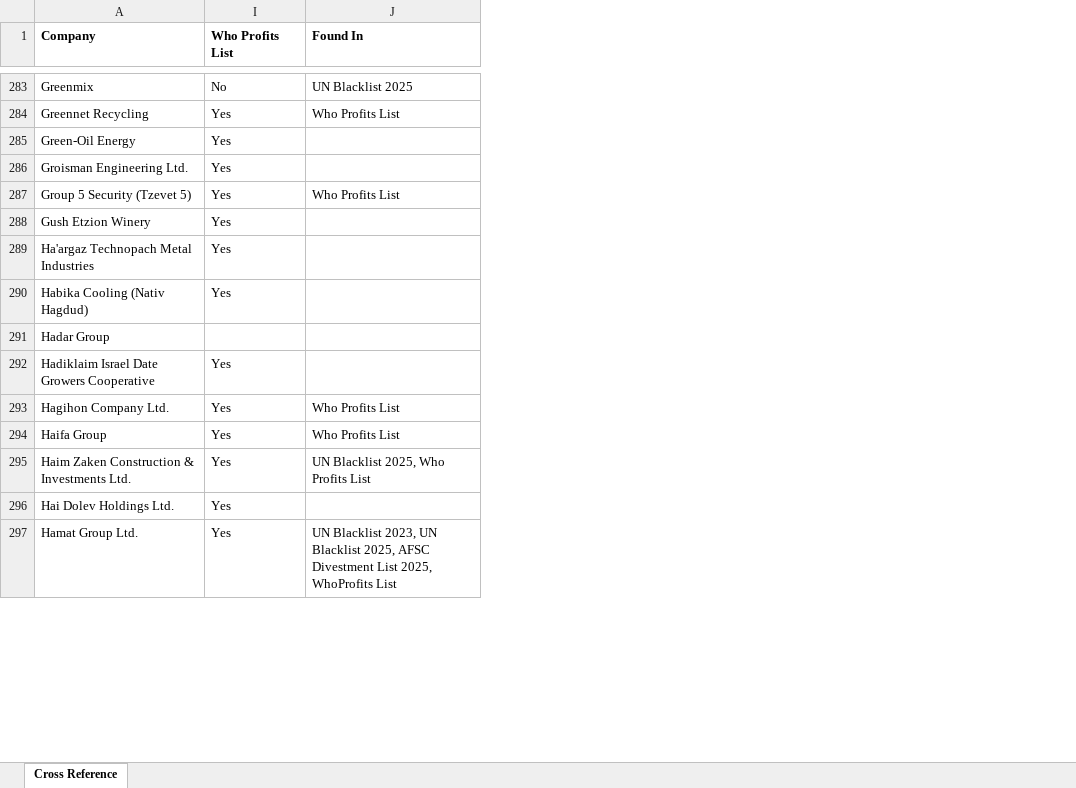
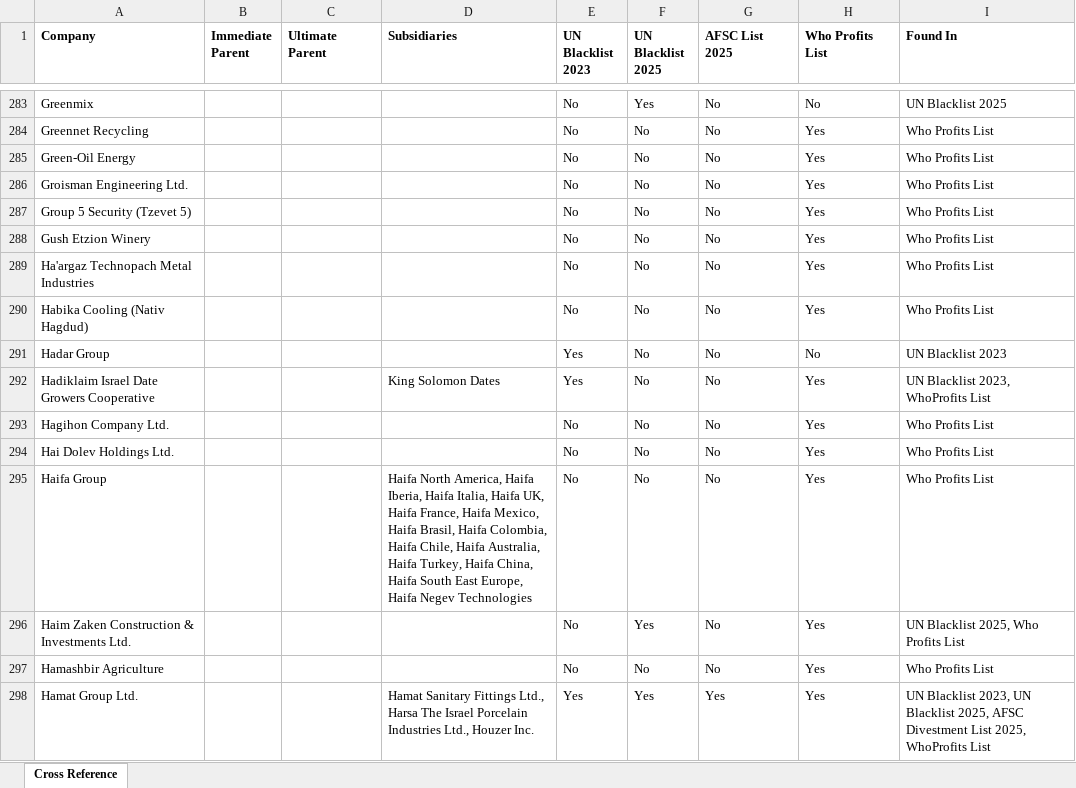
Before and after one commit to PSN-DTU/DTU-PSN-Investment-Matching-Tools, an Excel workbook: company_cross_reference.xlsx, sheet Cross Reference, drawn as a sheet; only a part is shown, gaps mark what is left out; values as stored, in another font and other column widths than the file's, no borders; removed rows and columns are numbered as before the commit, all else as after; the diff covers the shown part only; the diff names each change by its address in the sheet, - before the commit and + after, or states it on an @@ line.

```diff
--- a/company_cross_reference.xlsx (sheet Cross Reference)
+++ b/company_cross_reference.xlsx (sheet Cross Reference)
@@ column B (Immediate Parent) unhidden, empty @@
@@ column C (Ultimate Parent) unhidden, empty @@
@@ column D (Subsidiaries) unhidden, row 292: King Solomon Dates; row 295: Haifa North America, Haifa Iberia, Haifa Italia, Haifa UK, Haifa France, Haifa Mexico, Haifa Brasil, Haifa Colombia, Haifa Chile, Haifa Australia, Haifa Turkey, Haifa China, Haifa South East Europe, Haifa Negev Technologies; row 298: Hamat Sanitary Fittings Ltd., Harsa The Israel Porcelain Industries Ltd., Houzer Inc. @@
@@ column E (UN Blacklist 2023) unhidden, rows 283-293: No | No | No | No | No | No | No | No | Yes | Yes | No; rows 295-296: No | No; row 298: Yes @@
@@ column F (UN Blacklist 2025) unhidden, rows 283-293: Yes | No | No | No | No | No | No | No | No | No | No; rows 295-296: No | Yes; row 298: Yes @@
@@ column G (AFSC List 2025) unhidden, rows 283-293: all No; rows 295-296: No | No; row 298: Yes @@
-I285:I286 (Found In): (empty)
+I285:I286 (Found In): Who Profits List
-I288:I290 (Found In): (empty)
+I288:I290 (Found In): Who Profits List
-H291 (Who Profits List): (empty)
+H291 (Who Profits List): No
-I291 (Found In): (empty)
+I291 (Found In): UN Blacklist 2023
-I292 (Found In): (empty)
+I292 (Found In): UN Blacklist 2023, WhoProfits List
+row 294: Hai Dolev Holdings Ltd. |  |  |  | No | No | No | Yes | Who Profits List
-row 296: Hai Dolev Holdings Ltd. | Yes
@@ row 298 moved to row 297: Hamashbir Agriculture @@
```
Also changed, not shown: 145 added rows, 33 removed rows, 35 moved rows and 244 edited cells elsewhere in this sheet, hidden cells.
